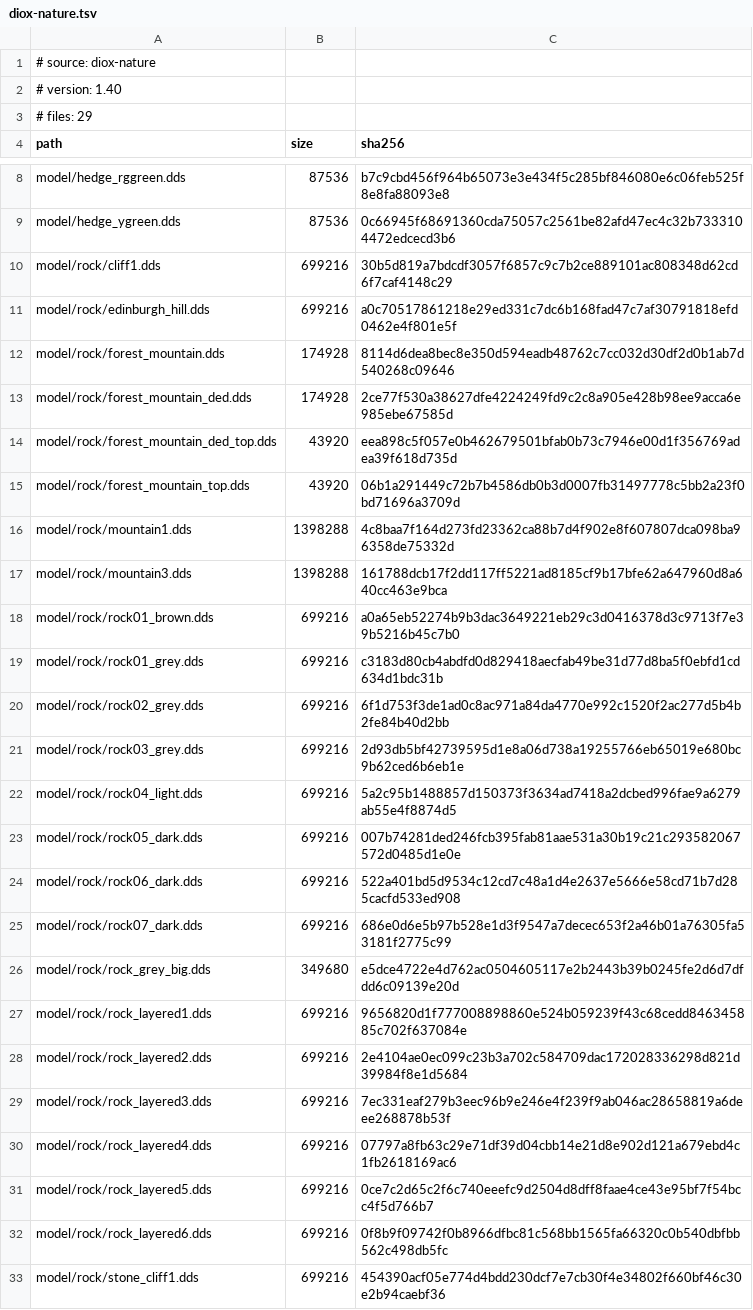
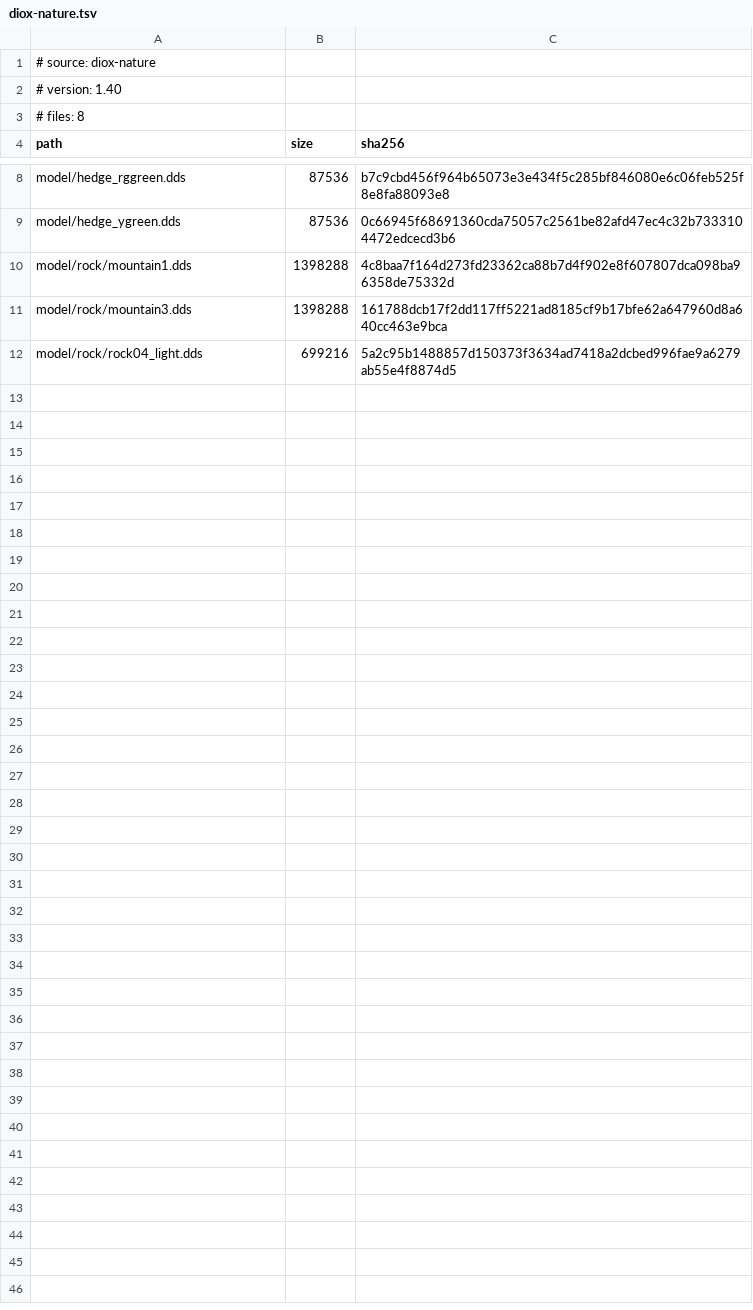
Before and after one commit to DevilDogTG/ETS2.Mods.DriveDogs.World, a TSV file: lock/diox-nature.tsv, drawn as a sheet; only a part is shown, gaps mark what is left out.

```diff
--- a/lock/diox-nature.tsv
+++ b/lock/diox-nature.tsv
@@ -2,3 +2,3 @@
 # version: 1.40
-# files: 29
+# files: 8
 path	size	sha256
@@ -9,25 +9,4 @@ model/hedge_rggreen.dds	87536	b7c9cbd456f964b65073e3e434f5c285bf846080e6c06feb52
 model/hedge_ygreen.dds	87536	0c66945f68691360cda75057c2561be82afd47ec4c32b7333104472edcecd3b6
-model/rock/cliff1.dds	699216	30b5d819a7bdcdf3057f6857c9c7b2ce889101ac808348d62cd6f7caf4148c29
-model/rock/edinburgh_hill.dds	699216	a0c70517861218e29ed331c7dc6b168fad47c7af30791818efd0462e4f801e5f
-model/rock/forest_mountain.dds	174928	8114d6dea8bec8e350d594eadb48762c7cc032d30df2d0b1ab7d540268c09646
-model/rock/forest_mountain_ded.dds	174928	2ce77f530a38627dfe4224249fd9c2c8a905e428b98ee9acca6e985ebe67585d
-model/rock/forest_mountain_ded_top.dds	43920	eea898c5f057e0b462679501bfab0b73c7946e00d1f356769adea39f618d735d
-model/rock/forest_mountain_top.dds	43920	06b1a291449c72b7b4586db0b3d0007fb31497778c5bb2a23f0bd71696a3709d
 model/rock/mountain1.dds	1398288	4c8baa7f164d273fd23362ca88b7d4f902e8f607807dca098ba96358de75332d
 model/rock/mountain3.dds	1398288	161788dcb17f2dd117ff5221ad8185cf9b17bfe62a647960d8a640cc463e9bca
-model/rock/rock01_brown.dds	699216	a0a65eb52274b9b3dac3649221eb29c3d0416378d3c9713f7e39b5216b45c7b0
-model/rock/rock01_grey.dds	699216	c3183d80cb4abdfd0d829418aecfab49be31d77d8ba5f0ebfd1cd634d1bdc31b
-model/rock/rock02_grey.dds	699216	6f1d753f3de1ad0c8ac971a84da4770e992c1520f2ac277d5b4b2fe84b40d2bb
-model/rock/rock03_grey.dds	699216	2d93db5bf42739595d1e8a06d738a19255766eb65019e680bc9b62ced6b6eb1e
 model/rock/rock04_light.dds	699216	5a2c95b1488857d150373f3634ad7418a2dcbed996fae9a6279ab55e4f8874d5
-model/rock/rock05_dark.dds	699216	007b74281ded246fcb395fab81aae531a30b19c21c293582067572d0485d1e0e
-model/rock/rock06_dark.dds	699216	522a401bd5d9534c12cd7c48a1d4e2637e5666e58cd71b7d285cacfd533ed908
-model/rock/rock07_dark.dds	699216	686e0d6e5b97b528e1d3f9547a7decec653f2a46b01a76305fa53181f2775c99
-model/rock/rock_grey_big.dds	349680	e5dce4722e4d762ac0504605117e2b2443b39b0245fe2d6d7dfdd6c09139e20d
-model/rock/rock_layered1.dds	699216	9656820d1f777008898860e524b059239f43c68cedd846345885c702f637084e
-model/rock/rock_layered2.dds	699216	2e4104ae0ec099c23b3a702c584709dac172028336298d821d39984f8e1d5684
-model/rock/rock_layered3.dds	699216	7ec331eaf279b3eec96b9e246e4f239f9ab046ac28658819a6deee268878b53f
-model/rock/rock_layered4.dds	699216	07797a8fb63c29e71df39d04cbb14e21d8e902d121a679ebd4c1fb2618169ac6
-model/rock/rock_layered5.dds	699216	0ce7c2d65c2f6c740eeefc9d2504d8dff8faae4ce43e95bf7f54bcc4f5d766b7
-model/rock/rock_layered6.dds	699216	0f8b9f09742f0b8966dfbc81c568bb1565fa66320c0b540dbfbb562c498db5fc
-model/rock/stone_cliff1.dds	699216	454390acf05e774d4bdd230dcf7e7cb30f4e34802f660bf46c30e2b94caebf36
```
Also changed, not shown: lock/collisions.tsv, lock/juninho-asphalt.tsv, 9 other files.
